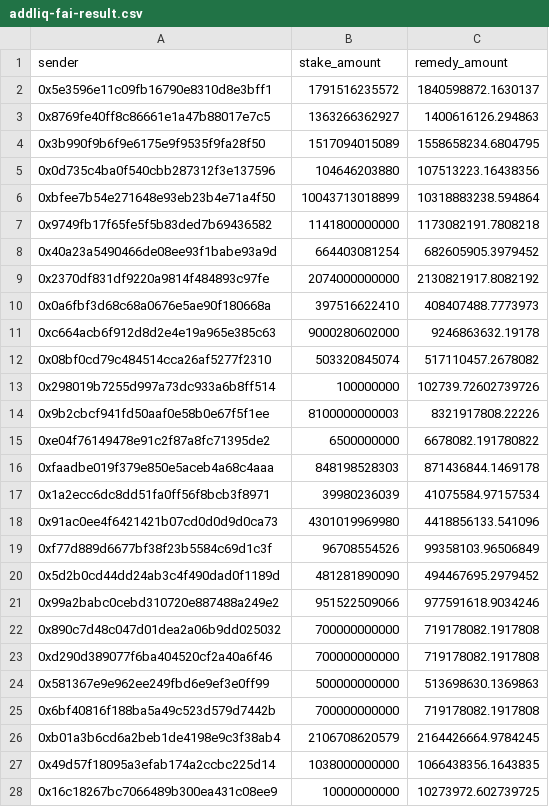
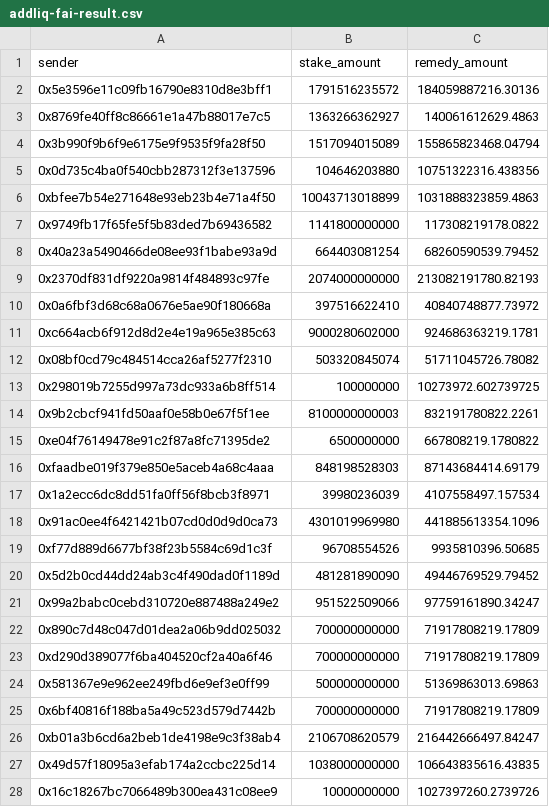
Before and after one commit to Elements-Studio/remedy_star, a CSV file: datas/addliq-fai-result.csv, drawn as a sheet; only a part is shown; the diff covers the shown part only.

```diff
--- a/datas/addliq-fai-result.csv
+++ b/datas/addliq-fai-result.csv
@@ -1,28 +1,28 @@
 sender,stake_amount,remedy_amount
-0x5e3596e11c09fb16790e8310d8e3bff1,1791516235572,1840598872.1630137
-0x8769fe40ff8c86661e1a47b88017e7c5,1363266362927,1400616126.294863
-0x3b990f9b6f9e6175e9f9535f9fa28f50,1517094015089,1558658234.6804795
-0x0d735c4ba0f540cbb287312f3e137596,104646203880,107513223.16438356
-0xbfee7b54e271648e93eb23b4e71a4f50,10043713018899,10318883238.594864
-0x9749fb17f65fe5f5b83ded7b69436582,1141800000000,1173082191.7808218
-0x40a23a5490466de08ee93f1babe93a9d,664403081254,682605905.3979452
-0x2370df831df9220a9814f484893c97fe,2074000000000,2130821917.8082192
-0x0a6fbf3d68c68a0676e5ae90f180668a,397516622410,408407488.7773973
-0xc664acb6f912d8d2e4e19a965e385c63,9000280602000,9246863632.19178
-0x08bf0cd79c484514cca26af5277f2310,503320845074,517110457.2678082
-0x298019b7255d997a73dc933a6b8ff514,100000000,102739.72602739726
-0x9b2cbcf941fd50aaf0e58b0e67f5f1ee,8100000000003,8321917808.22226
-0xe04f76149478e91c2f87a8fc71395de2,6500000000,6678082.191780822
-0xfaadbe019f379e850e5aceb4a68c4aaa,848198528303,871436844.1469178
-0x1a2ecc6dc8dd51fa0ff56f8bcb3f8971,39980236039,41075584.97157534
-0x91ac0ee4f6421421b07cd0d0d9d0ca73,4301019969980,4418856133.541096
-0xf77d889d6677bf38f23b5584c69d1c3f,96708554526,99358103.96506849
-0x5d2b0cd44dd24ab3c4f490dad0f1189d,481281890090,494467695.2979452
-0x99a2babc0cebd310720e887488a249e2,951522509066,977591618.9034246
-0x890c7d48c047d01dea2a06b9dd025032,700000000000,719178082.1917808
-0xd290d389077f6ba404520cf2a40a6f46,700000000000,719178082.1917808
-0x581367e9e962ee249fbd6e9ef3e0ff99,500000000000,513698630.1369863
-0x6bf40816f188ba5a49c523d579d7442b,700000000000,719178082.1917808
-0xb01a3b6cd6a2beb1de4198e9c3f38ab4,2106708620579,2164426664.9784245
-0x49d57f18095a3efab174a2ccbc225d14,1038000000000,1066438356.1643835
-0x16c18267bc7066489b300ea431c08ee9,10000000000,10273972.602739725
+0x5e3596e11c09fb16790e8310d8e3bff1,1791516235572,184059887216.30136
+0x8769fe40ff8c86661e1a47b88017e7c5,1363266362927,140061612629.4863
+0x3b990f9b6f9e6175e9f9535f9fa28f50,1517094015089,155865823468.04794
+0x0d735c4ba0f540cbb287312f3e137596,104646203880,10751322316.438356
+0xbfee7b54e271648e93eb23b4e71a4f50,10043713018899,1031888323859.4863
+0x9749fb17f65fe5f5b83ded7b69436582,1141800000000,117308219178.0822
+0x40a23a5490466de08ee93f1babe93a9d,664403081254,68260590539.79452
+0x2370df831df9220a9814f484893c97fe,2074000000000,213082191780.82193
+0x0a6fbf3d68c68a0676e5ae90f180668a,397516622410,40840748877.73972
+0xc664acb6f912d8d2e4e19a965e385c63,9000280602000,924686363219.1781
+0x08bf0cd79c484514cca26af5277f2310,503320845074,51711045726.78082
+0x298019b7255d997a73dc933a6b8ff514,100000000,10273972.602739725
+0x9b2cbcf941fd50aaf0e58b0e67f5f1ee,8100000000003,832191780822.2261
+0xe04f76149478e91c2f87a8fc71395de2,6500000000,667808219.1780822
+0xfaadbe019f379e850e5aceb4a68c4aaa,848198528303,87143684414.69179
+0x1a2ecc6dc8dd51fa0ff56f8bcb3f8971,39980236039,4107558497.157534
+0x91ac0ee4f6421421b07cd0d0d9d0ca73,4301019969980,441885613354.1096
+0xf77d889d6677bf38f23b5584c69d1c3f,96708554526,9935810396.50685
+0x5d2b0cd44dd24ab3c4f490dad0f1189d,481281890090,49446769529.79452
+0x99a2babc0cebd310720e887488a249e2,951522509066,97759161890.34247
+0x890c7d48c047d01dea2a06b9dd025032,700000000000,71917808219.17809
+0xd290d389077f6ba404520cf2a40a6f46,700000000000,71917808219.17809
+0x581367e9e962ee249fbd6e9ef3e0ff99,500000000000,51369863013.69863
+0x6bf40816f188ba5a49c523d579d7442b,700000000000,71917808219.17809
+0xb01a3b6cd6a2beb1de4198e9c3f38ab4,2106708620579,216442666497.84247
+0x49d57f18095a3efab174a2ccbc225d14,1038000000000,106643835616.43835
+0x16c18267bc7066489b300ea431c08ee9,10000000000,1027397260.2739726
```
Also changed, not shown: 8 edited cells elsewhere in this file, datas/addliq-star-result.csv.
